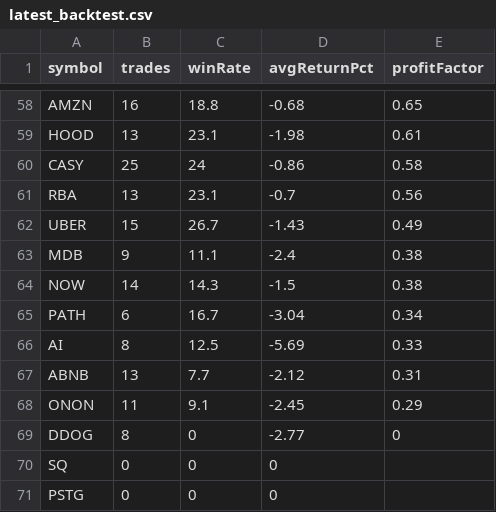
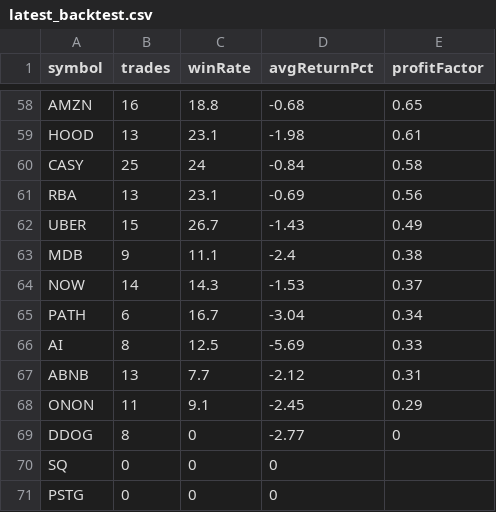
Before and after one commit to narendra0467/Trading-System, a CSV file: reports/latest_backtest.csv, drawn as a sheet; only a part is shown, gaps mark what is left out; the diff covers the shown part only.

```diff
--- a/reports/latest_backtest.csv
+++ b/reports/latest_backtest.csv
@@ -59,7 +59,7 @@ AMZN,16,18.8,-0.68,0.65
 HOOD,13,23.1,-1.98,0.61
-CASY,25,24,-0.86,0.58
-RBA,13,23.1,-0.7,0.56
+CASY,25,24,-0.84,0.58
+RBA,13,23.1,-0.69,0.56
 UBER,15,26.7,-1.43,0.49
 MDB,9,11.1,-2.4,0.38
-NOW,14,14.3,-1.5,0.38
+NOW,14,14.3,-1.53,0.37
 PATH,6,16.7,-3.04,0.34
```
Also changed, not shown: 4 added rows, 4 removed rows and 2 edited cells elsewhere in this file, reports/hidden_multibagger_discovery_scanner.csv, reports/latest_high_risk_scan.csv, 19 other files.
